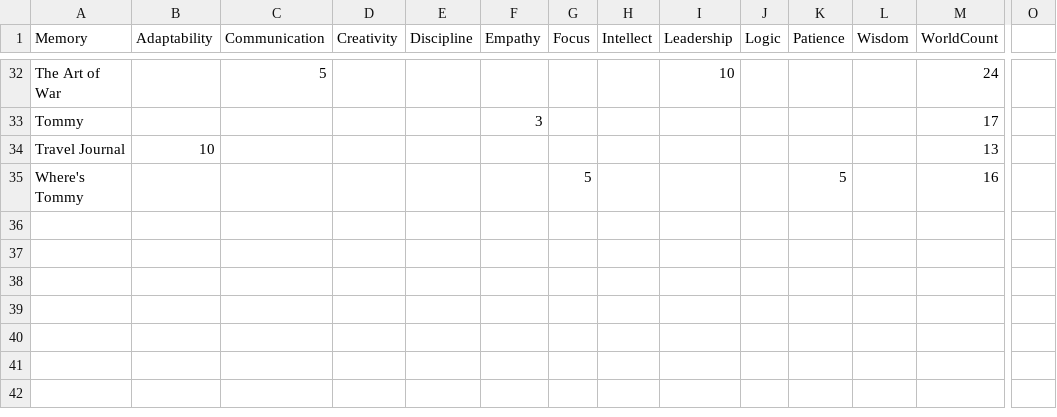
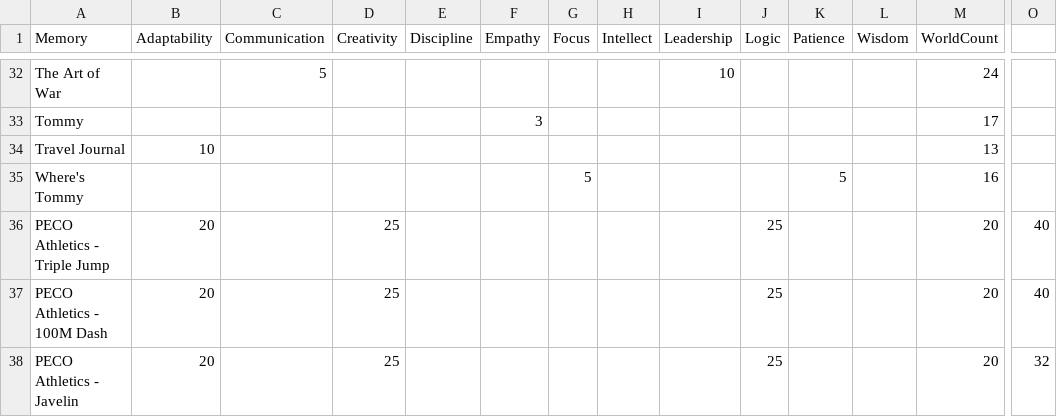
Before and after one commit to Root-DE/LastCaretaker, a CSV file: data/memories.csv, drawn as a sheet; only a part is shown, gaps mark what is left out; rows hold the shown columns only; the diff names each change by its address in the sheet, - before the commit and + after, or states it on an @@ line.

Commit message:
feat: add PECO Athletics cartridge items (Triple Jump, 100M Dash, Javelin)

```diff
--- a/data/memories.csv
+++ b/data/memories.csv
+row 36: PECO Athletics - Triple Jump | 20 |  | 25 |  |  |  |  |  | 25 |  |  | 20 | 40
+row 37: PECO Athletics - 100M Dash | 20 |  | 25 |  |  |  |  |  | 25 |  |  | 20 | 40
+row 38: PECO Athletics - Javelin | 20 |  | 25 |  |  |  |  |  | 25 |  |  | 20 | 32
```
